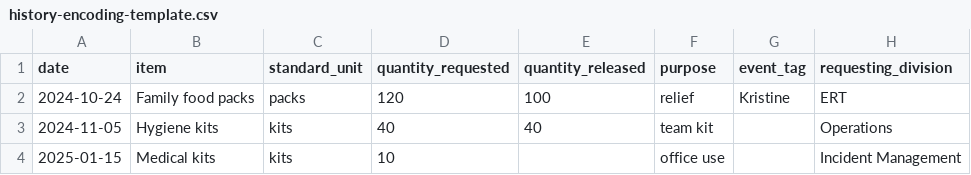
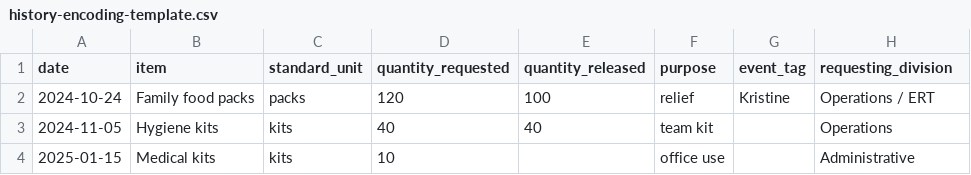
Before and after one commit to Emmszhii/laravel-drs, a CSV file: backend/docs/templates/history-encoding-template.csv, drawn as a sheet.

```diff
--- a/backend/docs/templates/history-encoding-template.csv
+++ b/backend/docs/templates/history-encoding-template.csv
@@ -1,4 +1,4 @@
 date,item,standard_unit,quantity_requested,quantity_released,purpose,event_tag,requesting_division
-2024-10-24,Family food packs,packs,120,100,relief,Kristine,ERT
+2024-10-24,Family food packs,packs,120,100,relief,Kristine,Operations / ERT
 2024-11-05,Hygiene kits,kits,40,40,team kit,,Operations
-2025-01-15,Medical kits,kits,10,,office use,,Incident Management
+2025-01-15,Medical kits,kits,10,,office use,,Administrative
```
Also changed, not shown: 45 other files.
